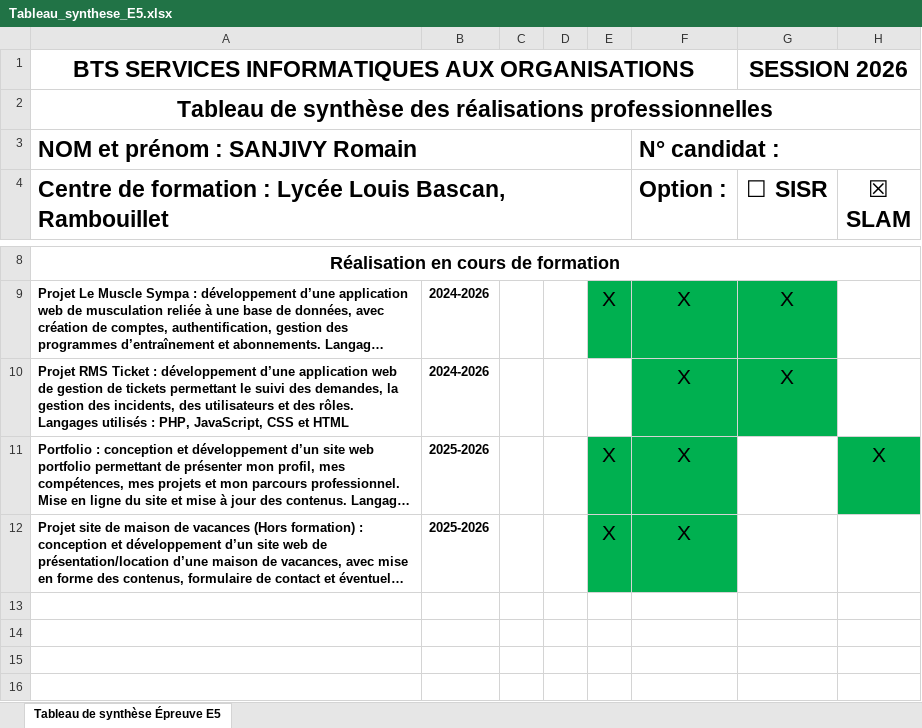
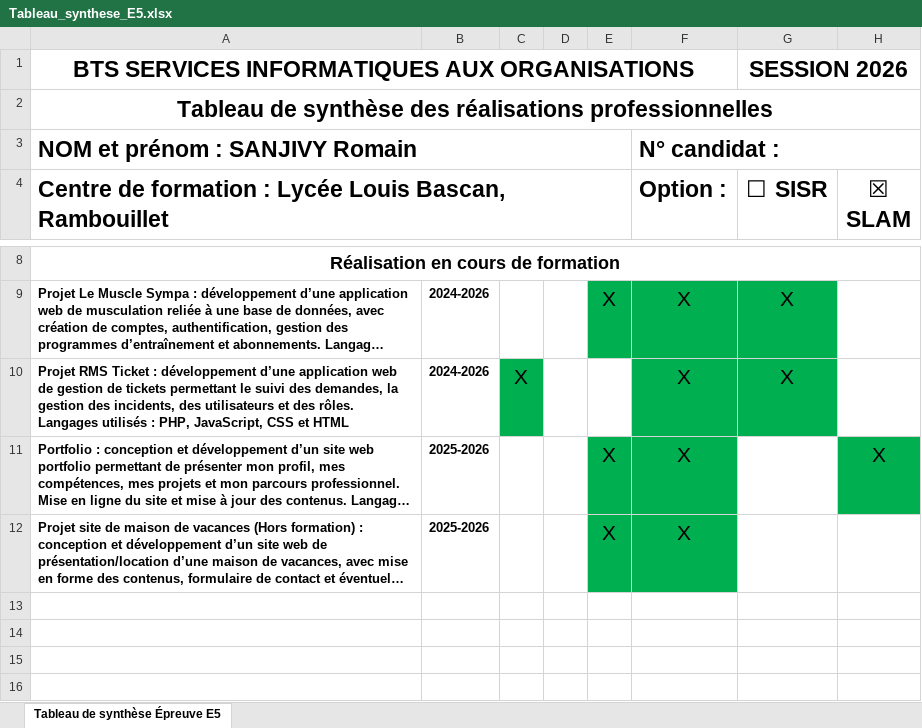
Before and after one commit to Romain-SNVY78/Portfolio, an Excel workbook: documents/Tableau_synthese_E5.xlsx, sheet Tableau de synthèse Épreuve E5, drawn as a sheet; only a part is shown, gaps mark what is left out; long unchanged cells end in …; values as stored, in another font and other column widths than the file's, no borders; the diff names each change by its address in the sheet, - before the commit and + after, or states it on an @@ line.

```diff
--- a/documents/Tableau_synthese_E5.xlsx (sheet Tableau de synthèse Épreuve E5)
+++ b/documents/Tableau_synthese_E5.xlsx (sheet Tableau de synthèse Épreuve E5)
-C10: (empty)
+C10: X
-C10 fill: none
+C10 fill: #00B050
```
Also changed, not shown: 2 other files.
